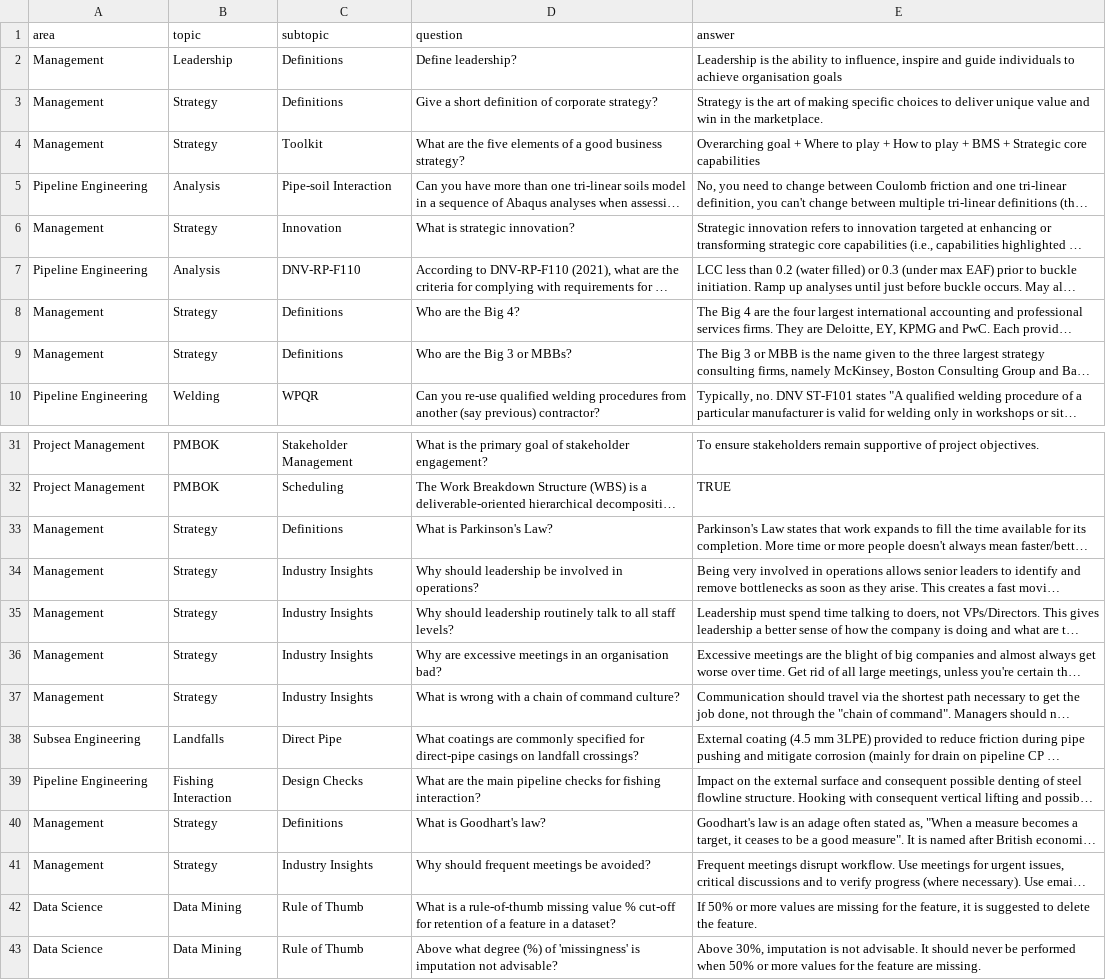
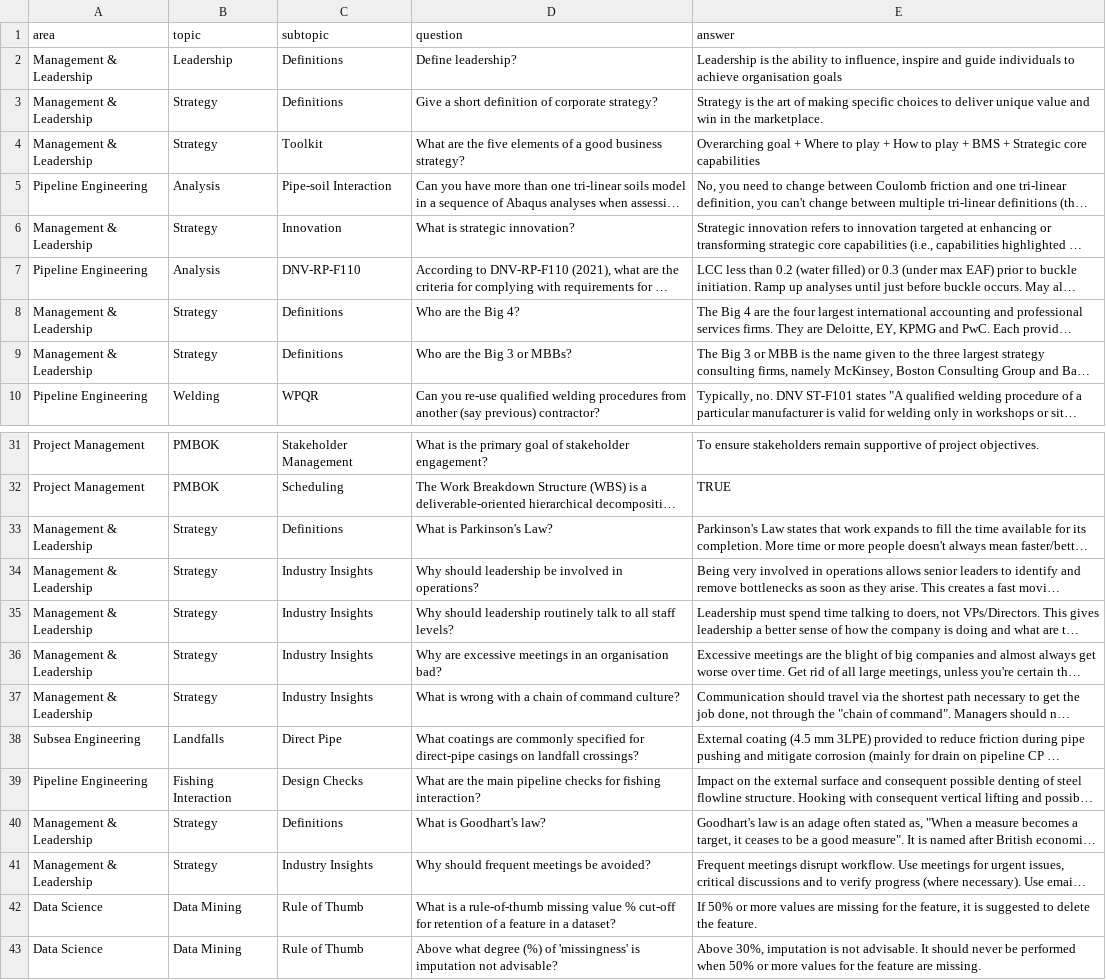
Before and after one commit to 3minuterecord/MemSpark, a CSV file: data/knowledgebase.csv, drawn as a sheet; only a part is shown, gaps mark what is left out; long unchanged cells end in …; the diff names each change by its address in the sheet, - before the commit and + after, or states it on an @@ line.

```diff
--- a/data/knowledgebase.csv
+++ b/data/knowledgebase.csv
-A2:A4 (area): Management
+A2:A4 (area): Management & Leadership
-A6 (area): Management
+A6 (area): Management & Leadership
-A8:A9 (area): Management
+A8:A9 (area): Management & Leadership
-A33:A37 (area): Management
+A33:A37 (area): Management & Leadership
-A40:A41 (area): Management
+A40:A41 (area): Management & Leadership
```
Also changed, not shown: 1 other file.
